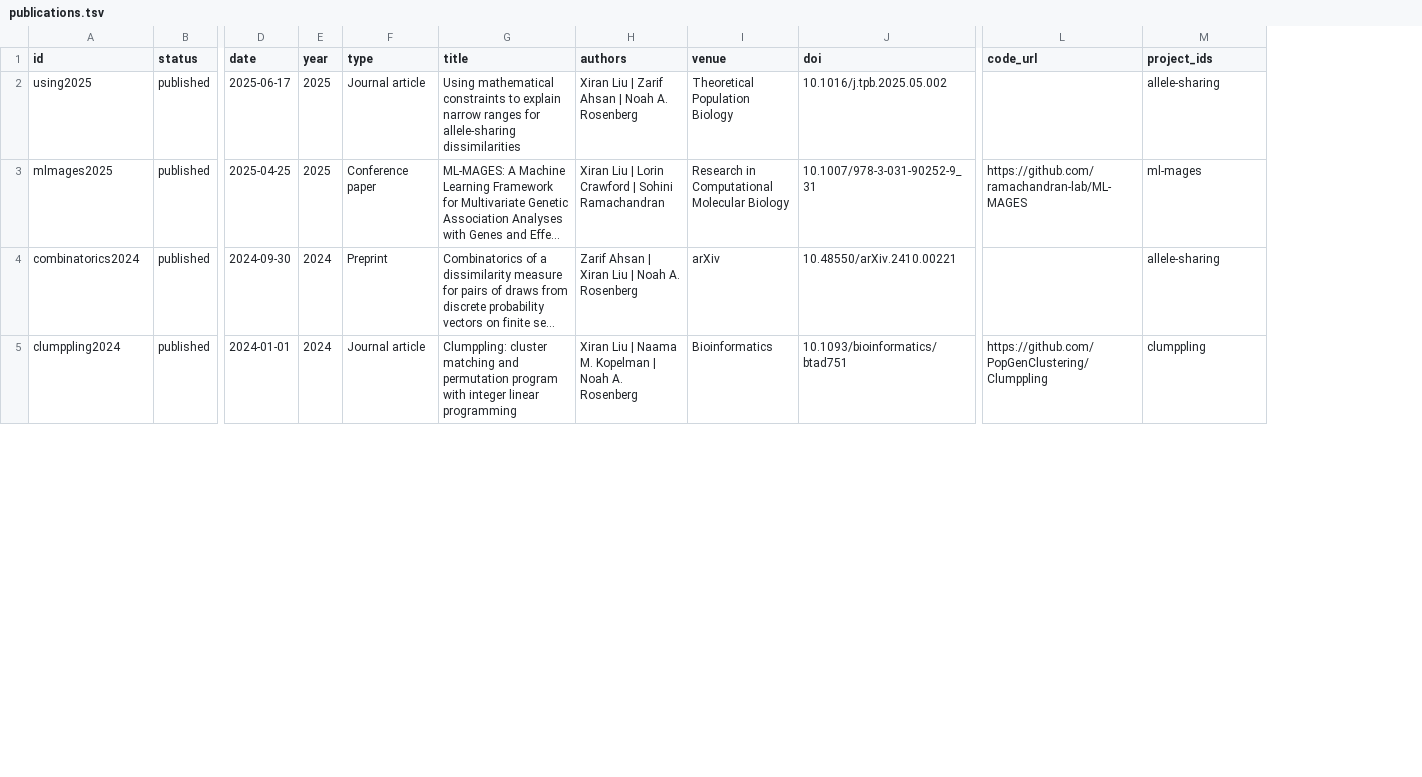
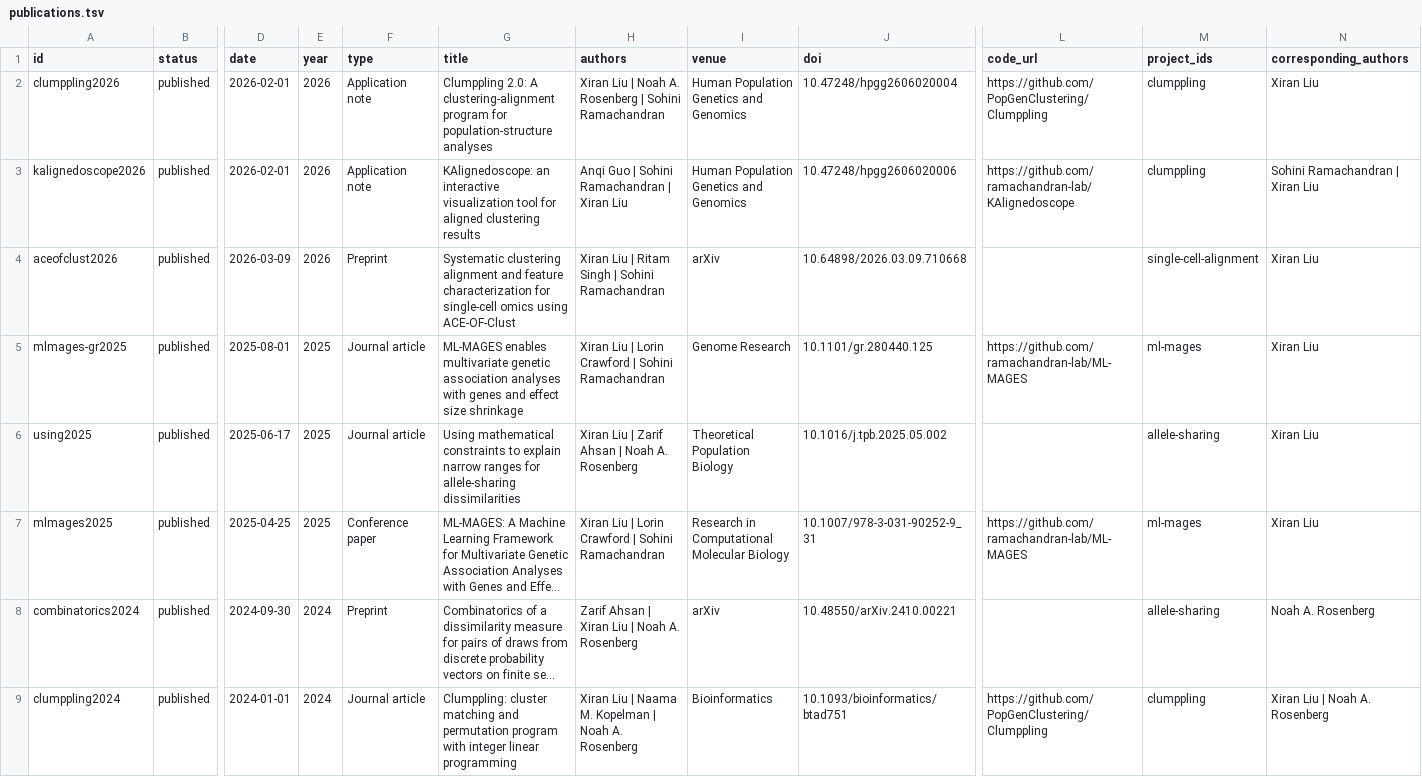
Before and after one commit to xr-cc/xr-cc.github.io, a TSV file: _data/publications.tsv, drawn as a sheet; only a part is shown, gaps mark what is left out; long unchanged cells end in …; addresses are those after the commit; rows hold the shown columns only; the diff names each change by its address in the sheet, - before the commit and + after, or states it on an @@ line.

Commit message:
Polish publication metadata and profile card

```diff
--- a/_data/publications.tsv
+++ b/_data/publications.tsv
+column N (corresponding_authors), rows 6-9: Xiran Liu | Xiran Liu | Noah A. Rosenberg | Xiran Liu | Noah A. Rosenberg
+row 2: clumppling2026 | published | 2026-02-01 | 2026 | Application note | Clumppling 2.0: A clustering-alignment program for population-structure analyses | Xiran Liu | Noah A. Rosenberg | Sohini Ramachandran | Human Population Genetics and Genomics | 10.47248/hpgg2606020004 | https://github.com/PopGenClustering/Clumppling | clumppling | Xiran Liu
+row 3: kalignedoscope2026 | published | 2026-02-01 | 2026 | Application note | KAlignedoscope: an interactive visualization tool for aligned clustering results | Anqi Guo | Sohini Ramachandran | Xiran Liu | Human Population Genetics and Genomics | 10.47248/hpgg2606020006 | https://github.com/ramachandran-lab/KAlignedoscope | clumppling | Sohini Ramachandran | Xiran Liu
+row 4: aceofclust2026 | published | 2026-03-09 | 2026 | Preprint | Systematic clustering alignment and feature characterization for single-cell omics using ACE-OF-Clust | Xiran Liu | Ritam Singh | Sohini Ramachandran | arXiv | 10.64898/2026.03.09.710668 |  | single-cell-alignment | Xiran Liu
+row 5: mlmages-gr2025 | published | 2025-08-01 | 2025 | Journal article | ML-MAGES enables multivariate genetic association analyses with genes and effect size shrinkage | Xiran Liu | Lorin Crawford | Sohini Ramachandran | Genome Research | 10.1101/gr.280440.125 | https://github.com/ramachandran-lab/ML-MAGES | ml-mages | Xiran Liu
```
Also changed, not shown: _data/projects.tsv, 6 other files.
